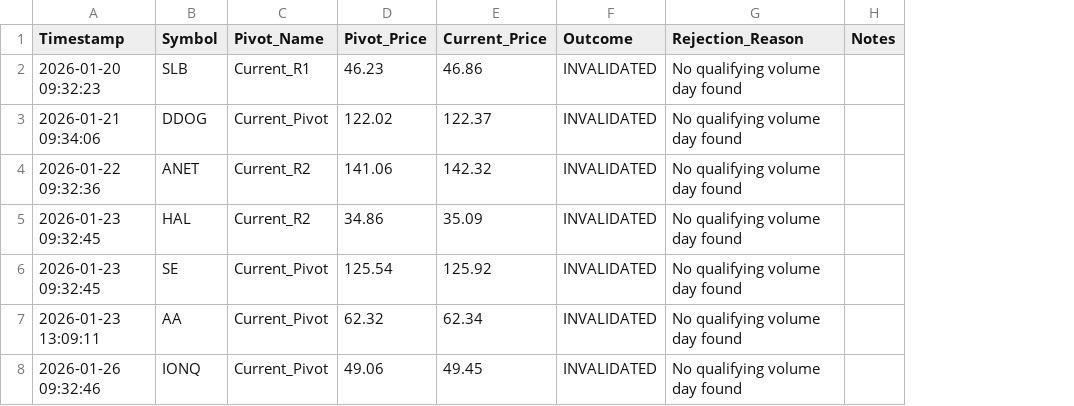
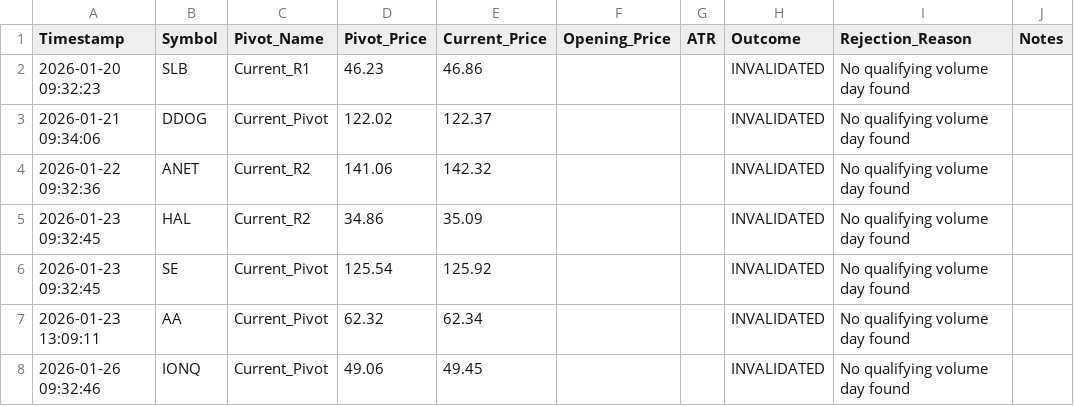
Before and after one commit to 09bensam/Koyfin-Watchlist-Archive, a CSV file: weekly/weekly_pivot_breaches_20260126.csv, drawn as a sheet; only a part is shown; the diff names each change by its address in the sheet, - before the commit and + after, or states it on an @@ line.

Commit message:
Weekly summary: 2026-01-26

```diff
--- a/weekly/weekly_pivot_breaches_20260126.csv
+++ b/weekly/weekly_pivot_breaches_20260126.csv
+column F (Opening_Price), empty
+column G (ATR), empty
```
